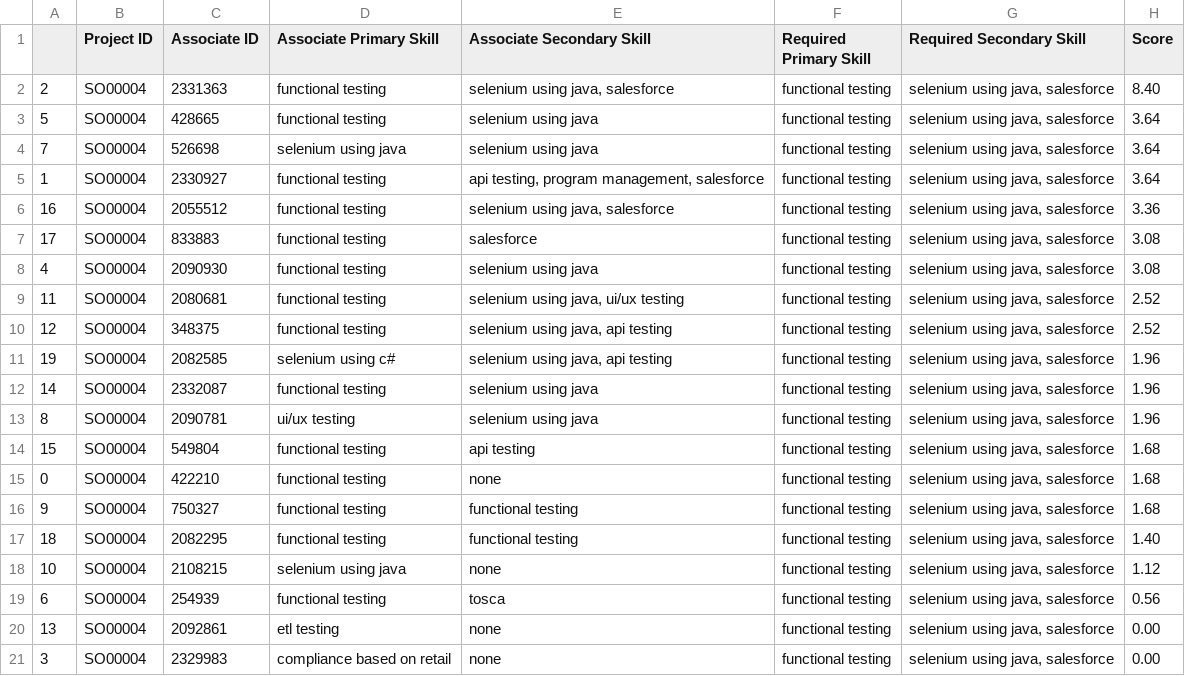
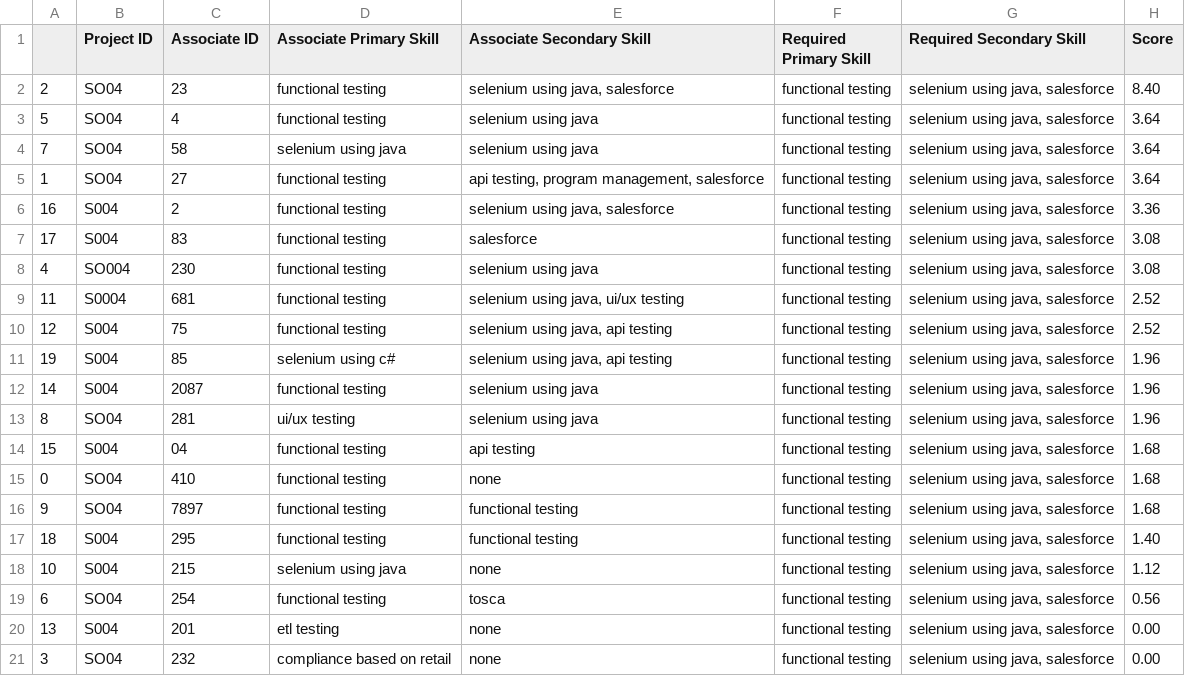
Before and after one commit to biebs6641/testingtry, a CSV file: ok.csv, drawn as a sheet.

Commit message:
Update ok.csv

```diff
--- a/ok.csv
+++ b/ok.csv
@@ -1,21 +1,21 @@
 ,Project ID,Associate ID,Associate Primary Skill,Associate Secondary Skill,Required Primary Skill,Required Secondary Skill,Score
-2,SO00004,2331363,functional testing,"selenium using java, salesforce",functional testing,"selenium using java, salesforce",8.40
-5,SO00004,428665,functional testing,selenium using java,functional testing,"selenium using java, salesforce",3.64
-7,SO00004,526698,selenium using java,selenium using java,functional testing,"selenium using java, salesforce",3.64
-1,SO00004,2330927,functional testing,"api testing, program management, salesforce",functional testing,"selenium using java, salesforce",3.64
-16,SO00004,2055512,functional testing,"selenium using java, salesforce",functional testing,"selenium using java, salesforce",3.36
-17,SO00004,833883,functional testing,salesforce,functional testing,"selenium using java, salesforce",3.08
-4,SO00004,2090930,functional testing,selenium using java,functional testing,"selenium using java, salesforce",3.08
-11,SO00004,2080681,functional testing,"selenium using java, ui/ux testing",functional testing,"selenium using java, salesforce",2.52
-12,SO00004,348375,functional testing,"selenium using java, api testing",functional testing,"selenium using java, salesforce",2.52
-19,SO00004,2082585,selenium using c#,"selenium using java, api testing",functional testing,"selenium using java, salesforce",1.96
-14,SO00004,2332087,functional testing,selenium using java,functional testing,"selenium using java, salesforce",1.96
-8,SO00004,2090781,ui/ux testing,selenium using java,functional testing,"selenium using java, salesforce",1.96
-15,SO00004,549804,functional testing,api testing,functional testing,"selenium using java, salesforce",1.68
-0,SO00004,422210,functional testing,none,functional testing,"selenium using java, salesforce",1.68
-9,SO00004,750327,functional testing,functional testing,functional testing,"selenium using java, salesforce",1.68
-18,SO00004,2082295,functional testing,functional testing,functional testing,"selenium using java, salesforce",1.40
-10,SO00004,2108215,selenium using java,none,functional testing,"selenium using java, salesforce",1.12
-6,SO00004,254939,functional testing,tosca,functional testing,"selenium using java, salesforce",0.56
-13,SO00004,2092861,etl testing,none,functional testing,"selenium using java, salesforce",0.00
-3,SO00004,2329983,compliance based on retail,none,functional testing,"selenium using java, salesforce",0.00
+2,SO04,23,functional testing,"selenium using java, salesforce",functional testing,"selenium using java, salesforce",8.40
+5,SO04,4,functional testing,selenium using java,functional testing,"selenium using java, salesforce",3.64
+7,SO04,58,selenium using java,selenium using java,functional testing,"selenium using java, salesforce",3.64
+1,SO04,27,functional testing,"api testing, program management, salesforce",functional testing,"selenium using java, salesforce",3.64
+16,S004,2,functional testing,"selenium using java, salesforce",functional testing,"selenium using java, salesforce",3.36
+17,S004,83,functional testing,salesforce,functional testing,"selenium using java, salesforce",3.08
+4,SO004,230,functional testing,selenium using java,functional testing,"selenium using java, salesforce",3.08
+11,S0004,681,functional testing,"selenium using java, ui/ux testing",functional testing,"selenium using java, salesforce",2.52
+12,S004,75,functional testing,"selenium using java, api testing",functional testing,"selenium using java, salesforce",2.52
+19,S004,85,selenium using c#,"selenium using java, api testing",functional testing,"selenium using java, salesforce",1.96
+14,S004,2087,functional testing,selenium using java,functional testing,"selenium using java, salesforce",1.96
+8,SO04,281,ui/ux testing,selenium using java,functional testing,"selenium using java, salesforce",1.96
+15,S004,04,functional testing,api testing,functional testing,"selenium using java, salesforce",1.68
+0,SO04,410,functional testing,none,functional testing,"selenium using java, salesforce",1.68
+9,SO04,7897,functional testing,functional testing,functional testing,"selenium using java, salesforce",1.68
+18,S004,295,functional testing,functional testing,functional testing,"selenium using java, salesforce",1.40
+10,S004,215,selenium using java,none,functional testing,"selenium using java, salesforce",1.12
+6,SO04,254,functional testing,tosca,functional testing,"selenium using java, salesforce",0.56
+13,S004,201,etl testing,none,functional testing,"selenium using java, salesforce",0.00
+3,SO04,232,compliance based on retail,none,functional testing,"selenium using java, salesforce",0.00
```
